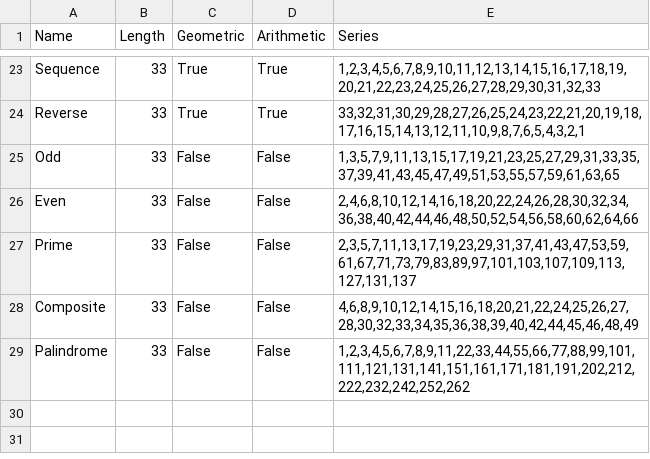
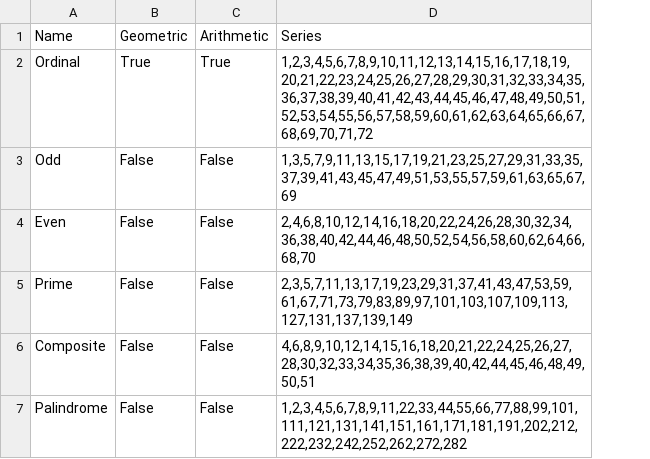
Before and after one commit to dannypeanuts/GematriaCalculator, a CSV file: Data/Numeric.csv, drawn as a sheet; only a part is shown, gaps mark what is left out; removed rows and columns are numbered as before the commit, all else as after; the diff covers the shown part only; the diff names each change by its address in the sheet, - before the commit and + after, or states it on an @@ line.

Commit message:
add reverse and japanese

```diff
--- a/Data/Numeric.csv
+++ b/Data/Numeric.csv
-column B (Length), row 23: 33; rows 25-29: all 33
-A2 (Name): Sequence
+A2 (Name): Ordinal
-D2 (Series): 1,2,3,4,5,6,7,8,9,10,11,12,13,14,15,16,17,18,19,20,21,22,23,24,25,26,27,28,29,30,31,32,33
+D2 (Series): 1,2,3,4,5,6,7,8,9,10,11,12,13,14,15,16,17,18,19,20,21,22,23,24,25,26,27,28,29,30,31,32,33,34,35,36,37,38,39,40,41,42,43,44,45,46,47,48,49,50,51,52,53,54,55,56,57,58,59,60,61,62,63,64,65,66,67,68,69,70,71,72
-row 24: Reverse | 33 | True | True | 33,32,31,30,29,28,27,26,25,24,23,22,21,20,19,18,17,16,15,14,13,12,11,10,9,8,7,6,5,4,3,2,1
-D3 (Series): 1,3,5,7,9,11,13,15,17,19,21,23,25,27,29,31,33,35,37,39,41,43,45,47,49,51,53,55,57,59,61,63,65
+D3 (Series): 1,3,5,7,9,11,13,15,17,19,21,23,25,27,29,31,33,35,37,39,41,43,45,47,49,51,53,55,57,59,61,63,65,67,69
-D4 (Series): 2,4,6,8,10,12,14,16,18,20,22,24,26,28,30,32,34,36,38,40,42,44,46,48,50,52,54,56,58,60,62,64,66
+D4 (Series): 2,4,6,8,10,12,14,16,18,20,22,24,26,28,30,32,34,36,38,40,42,44,46,48,50,52,54,56,58,60,62,64,66,68,70
-D5 (Series): 2,3,5,7,11,13,17,19,23,29,31,37,41,43,47,53,59,61,67,71,73,79,83,89,97,101,103,107,109,113,127,131,137
+D5 (Series): 2,3,5,7,11,13,17,19,23,29,31,37,41,43,47,53,59,61,67,71,73,79,83,89,97,101,103,107,109,113,127,131,137,139,149
-D6 (Series): 4,6,8,9,10,12,14,15,16,18,20,21,22,24,25,26,27,28,30,32,33,34,35,36,38,39,40,42,44,45,46,48,49
+D6 (Series): 4,6,8,9,10,12,14,15,16,18,20,21,22,24,25,26,27,28,30,32,33,34,35,36,38,39,40,42,44,45,46,48,49,50,51
-D7 (Series): 1,2,3,4,5,6,7,8,9,11,22,33,44,55,66,77,88,99,101,111,121,131,141,151,161,171,181,191,202,212,222,232,242,252,262
+D7 (Series): 1,2,3,4,5,6,7,8,9,11,22,33,44,55,66,77,88,99,101,111,121,131,141,151,161,171,181,191,202,212,222,232,242,252,262,272,282
```
Also changed, not shown: 21 removed rows elsewhere in this file, Data/Alphabet.csv, bin/Debug/netcoreapp3.1/Data/Alphabet.csv, 32 other files.
